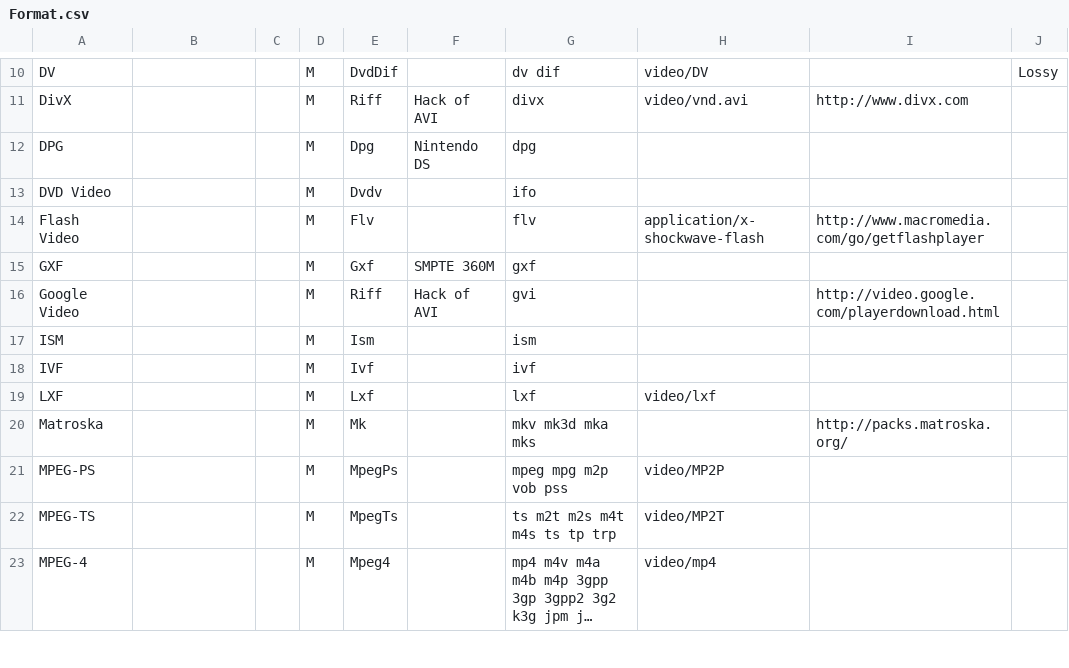
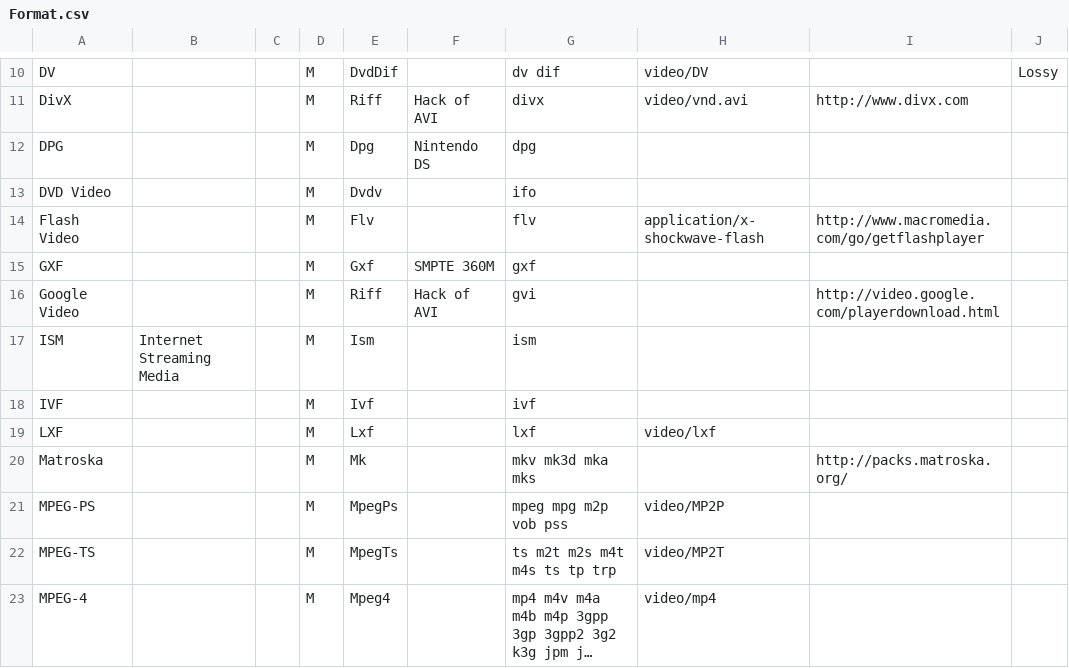
Before and after one commit to MediaArea/MediaInfo, a CSV file: Source/Ressource/Text/DataBase/Format.csv, drawn as a sheet; only a part is shown, gaps mark what is left out; long unchanged cells end in ….

```diff
--- a/Source/Ressource/Text/DataBase/Format.csv
+++ b/Source/Ressource/Text/DataBase/Format.csv
@@ -16,3 +16,3 @@ GXF;;;M;Gxf;SMPTE 360M;gxf;;;
 Google Video;;;M;Riff;Hack of AVI;gvi;;http://video.google.com/playerdownload.html;
-ISM;;;M;Ism;;ism;;;
+ISM;Internet Streaming Media;;M;Ism;;ism;;;
 IVF;;;M;Ivf;;ivf;;;
```
Also changed, not shown: Source/Ressource/Text/DataBase/CodecID_General_Mpeg4.csv, 8 other files.
